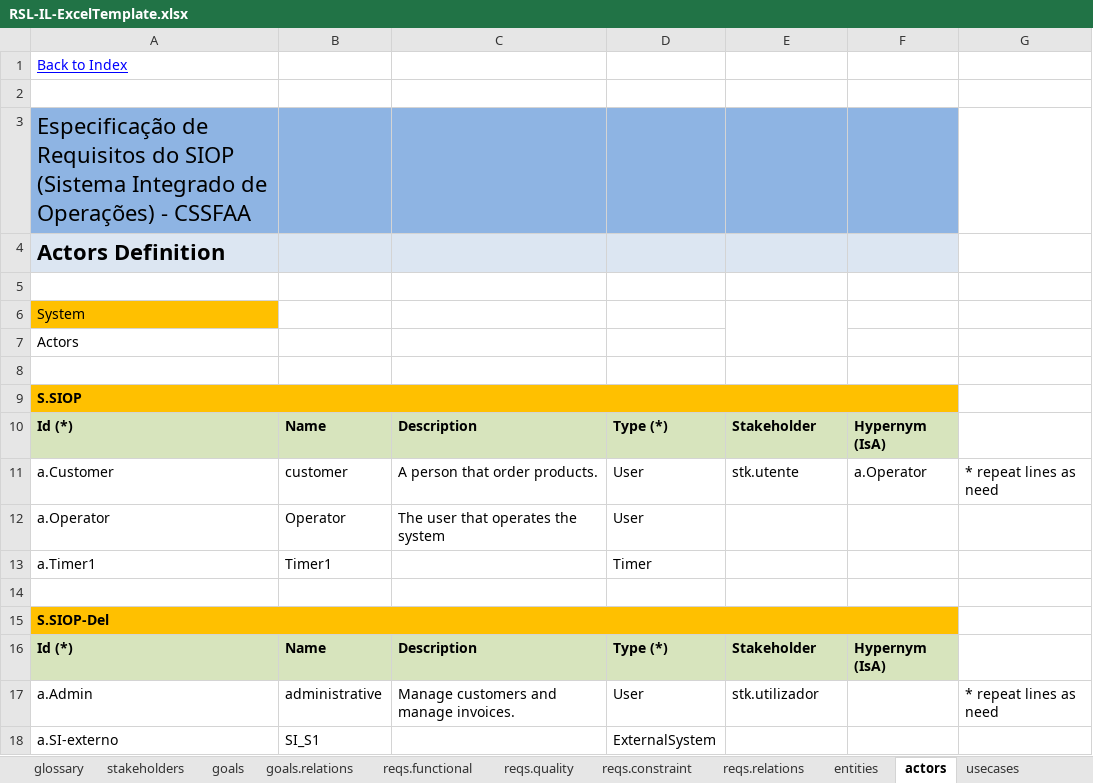
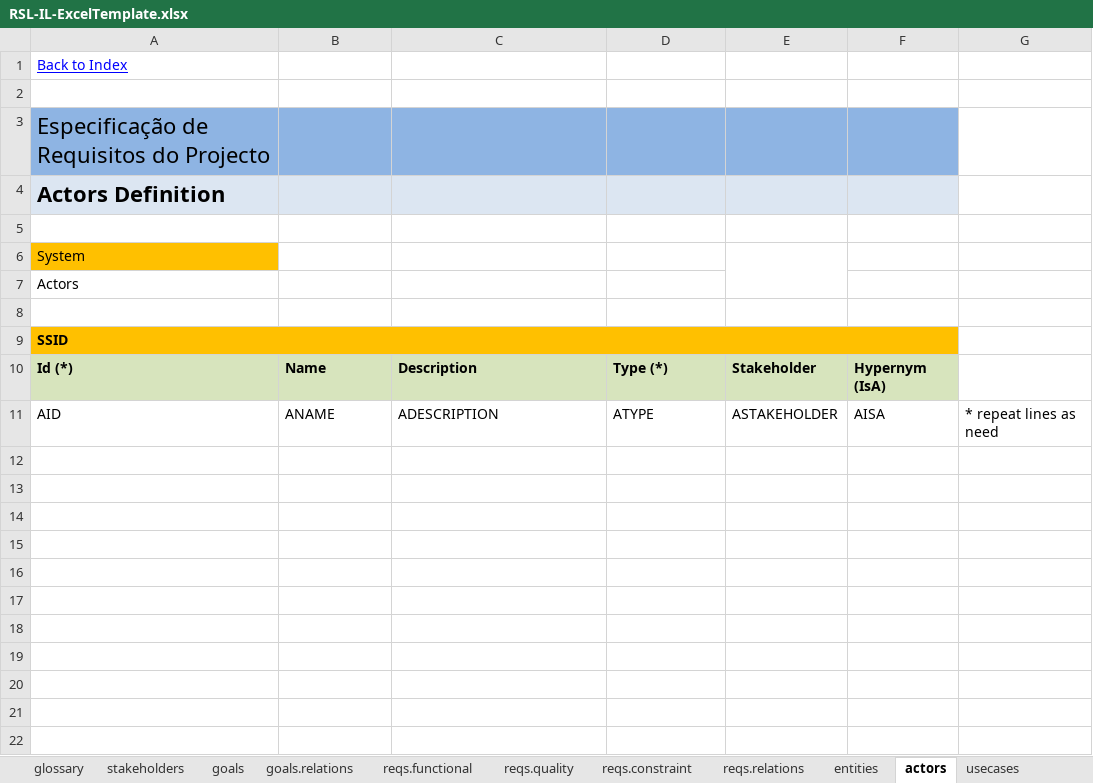
Before and after one commit to apribeiro/RSLingo-Studio, an Excel workbook: Templates/RSL-IL-ExcelTemplate.xlsx, sheet actors, drawn as a sheet; values as stored, in another font and other column widths than the file's, no borders; removed rows and columns are numbered as before the commit, all else as after; the diff names each change by its address in the sheet, - before the commit and + after, or states it on an @@ line.

```diff
--- a/Templates/RSL-IL-ExcelTemplate.xlsx (sheet actors)
+++ b/Templates/RSL-IL-ExcelTemplate.xlsx (sheet actors)
-A3: …Requisitos do SIOP (Sistema Integrado de Operações) - CSSFAA
+A3: …Requisitos do Projecto
-A9: S.SIOP
+A9: SSID
-row 11: a.Customer | customer | A person that order products. | User | stk.utente | a.Operator | * repeat lines as need
-row 12: a.Operator | Operator | The user that operates the system | User
-row 13: a.Timer1 | Timer1 |  | Timer
-row 11: (empty)
+row 11: AID | ANAME | ADESCRIPTION | ATYPE | ASTAKEHOLDER | AISA | * repeat lines as need
-row 15: S.SIOP-Del
-row 16: Id (*) | Name | Description | Type (*) | Stakeholder | Hypernym (IsA)
-row 17: a.Admin | administrative | Manage customers and manage invoices. | User | stk.utilizador |  | * repeat lines as need
-row 18: a.SI-externo | SI_S1 |  | ExternalSystem
```
Also changed, not shown: sheet goals, sheet stakeholders, sheet entities, sheet reqs.quality, sheet reqs.functional, sheet reqs.constraint, 11 more sheets.
